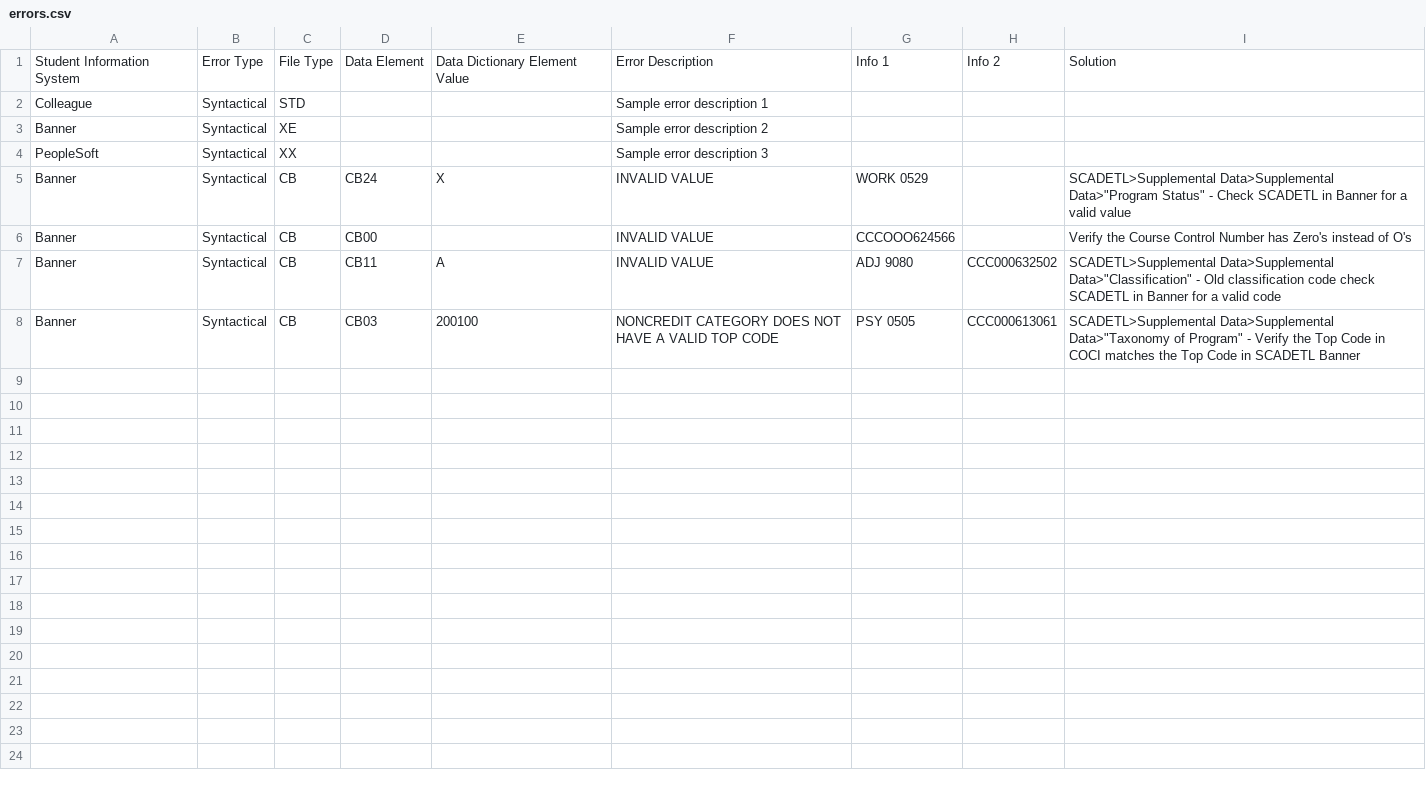
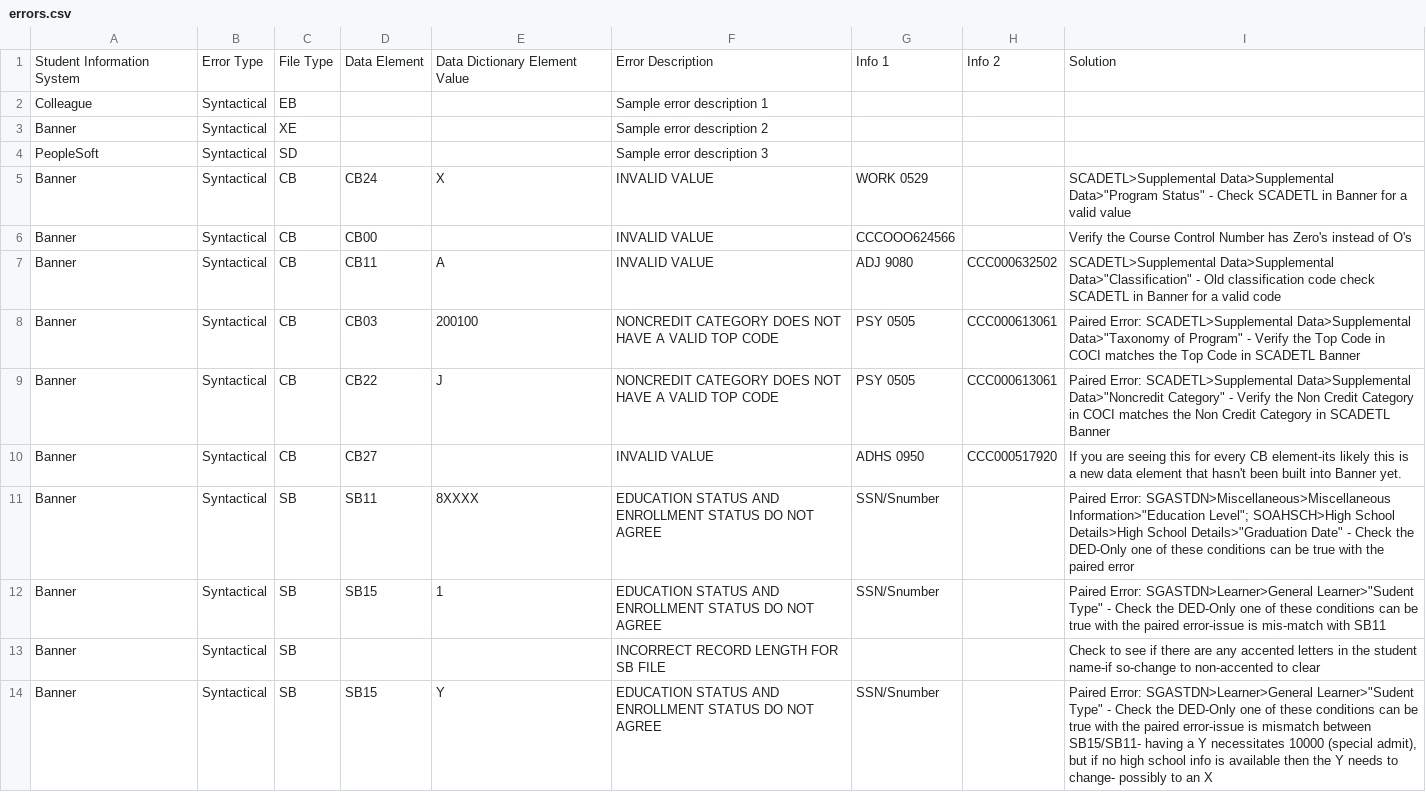
Before and after one commit to siskiyousresearch/California-Community-College-MIS-Errors-Problem-Cause-Solution-PCS, a CSV file: errors.csv, drawn as a sheet.

Commit message:
Add files via upload

```diff
--- a/errors.csv
+++ b/errors.csv
@@ -1,5 +1,5 @@
 Student Information System,Error Type,File Type,Data Element,Data Dictionary Element Value,Error Description,Info 1,Info 2,Solution
-Colleague,Syntactical,STD,,,Sample error description 1,,,
+Colleague,Syntactical,EB,,,Sample error description 1,,,
 Banner,Syntactical,XE,,,Sample error description 2,,,
-PeopleSoft,Syntactical,XX,,,Sample error description 3,,,
+PeopleSoft,Syntactical,SD,,,Sample error description 3,,,
 Banner,Syntactical,CB,CB24,X,INVALID VALUE,WORK 0529,,"SCADETL>Supplemental Data>Supplemental Data>""Program Status"" - Check SCADETL in Banner for a valid value"
@@ -7,2 +7,8 @@ Banner,Syntactical,CB,CB00,,INVALID VALUE,CCCOOO624566,,Verify the Course Contro
 Banner,Syntactical,CB,CB11,A,INVALID VALUE,ADJ 9080,CCC000632502,"SCADETL>Supplemental Data>Supplemental Data>""Classification"" - Old classification code check SCADETL in Banner for a valid code"
-Banner,Syntactical,CB,CB03,200100,NONCREDIT CATEGORY DOES NOT HAVE A VALID TOP CODE ,PSY 0505,CCC000613061,"SCADETL>Supplemental Data>Supplemental Data>""Taxonomy of Program"" - Verify the Top Code in COCI matches the Top Code in SCADETL Banner"
+Banner,Syntactical,CB,CB03,200100,NONCREDIT CATEGORY DOES NOT HAVE A VALID TOP CODE ,PSY 0505,CCC000613061,"Paired Error: SCADETL>Supplemental Data>Supplemental Data>""Taxonomy of Program"" - Verify the Top Code in COCI matches the Top Code in SCADETL Banner"
+Banner,Syntactical,CB,CB22,J,NONCREDIT CATEGORY DOES NOT HAVE A VALID TOP CODE ,PSY 0505,CCC000613061,"Paired Error: SCADETL>Supplemental Data>Supplemental Data>""Noncredit Category"" - Verify the Non Credit Category in COCI matches the Non Credit Category in SCADETL Banner"
+Banner,Syntactical,CB,CB27,,INVALID VALUE,ADHS 0950,CCC000517920,If you are seeing this for every CB element-its likely this is a new data element that hasn't been built into Banner yet.
+Banner,Syntactical,SB,SB11,8XXXX,EDUCATION STATUS AND ENROLLMENT STATUS DO NOT AGREE  ,SSN/Snumber,,"Paired Error: SGASTDN>Miscellaneous>Miscellaneous Information>""Education Level""; SOAHSCH>High School Details>High School Details>""Graduation Date"" - Check the DED-Only one of these conditions can be true with the paired error"
+Banner,Syntactical,SB,SB15,1,EDUCATION STATUS AND ENROLLMENT STATUS DO NOT AGREE  ,SSN/Snumber,,"Paired Error: SGASTDN>Learner>General Learner>""Sudent Type"" - Check the DED-Only one of these conditions can be true with the paired error-issue is mis-match with SB11"
+Banner,Syntactical,SB,,,INCORRECT RECORD LENGTH FOR SB FILE,,,Check to see if there are any accented letters in the student name-if so-change to non-accented to clear
+Banner,Syntactical,SB,SB15,Y,EDUCATION STATUS AND ENROLLMENT STATUS DO NOT AGREE  ,SSN/Snumber,,"Paired Error: SGASTDN>Learner>General Learner>""Sudent Type"" - Check the DED-Only one of these conditions can be true with the paired error-issue is mismatch between SB15/SB11- having a Y necessitates 10000 (special admit), but if no high school info is available then the Y needs to change- possibly to an X"
```
